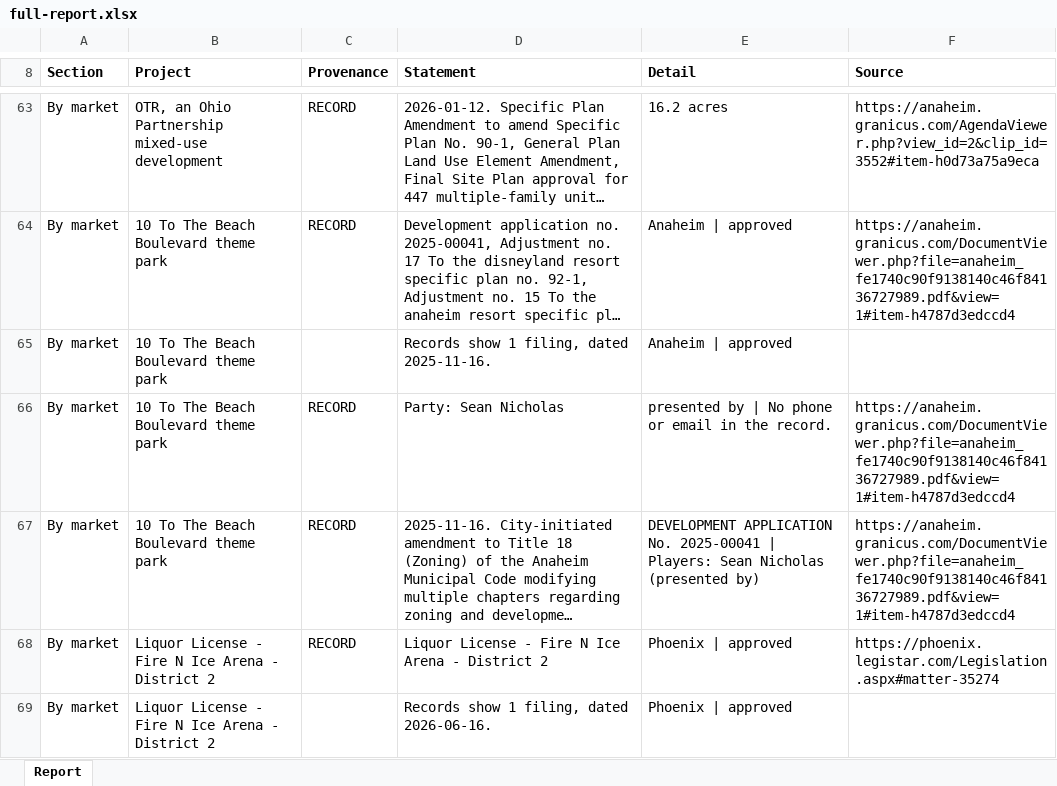
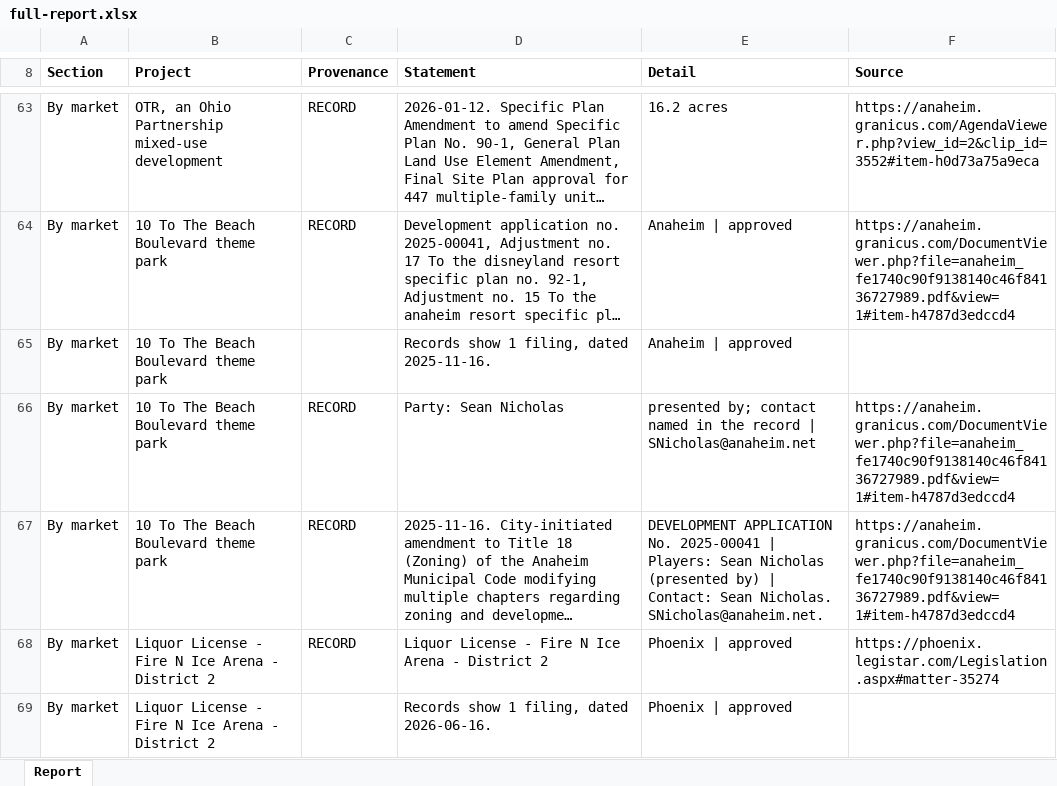
Before and after one commit to thor0417/philipkwong-agents, an Excel workbook: dashboard/e2e/shots/documents/full-report.xlsx, sheet Report, drawn as a sheet; only a part is shown, gaps mark what is left out; long unchanged cells end in …; values as stored, in another font and other column widths than the file's, no borders; the diff covers the shown part only; the diff names each change by its address in the sheet, - before the commit and + after, or states it on an @@ line.

```diff
--- a/dashboard/e2e/shots/documents/full-report.xlsx (sheet Report)
+++ b/dashboard/e2e/shots/documents/full-report.xlsx (sheet Report)
-E66 (Detail): presented by | No phone or email in the record.
+E66 (Detail): presented by; contact named in the record | SNicholas@anaheim.net
-E67 (Detail): …(presented by)
+E67 (Detail): …(presented by) | Contact: Sean Nicholas. SNicholas@anaheim.net.
```
Also changed, not shown: 1 moved row and 11 edited cells elsewhere in this sheet, 10 other files.
